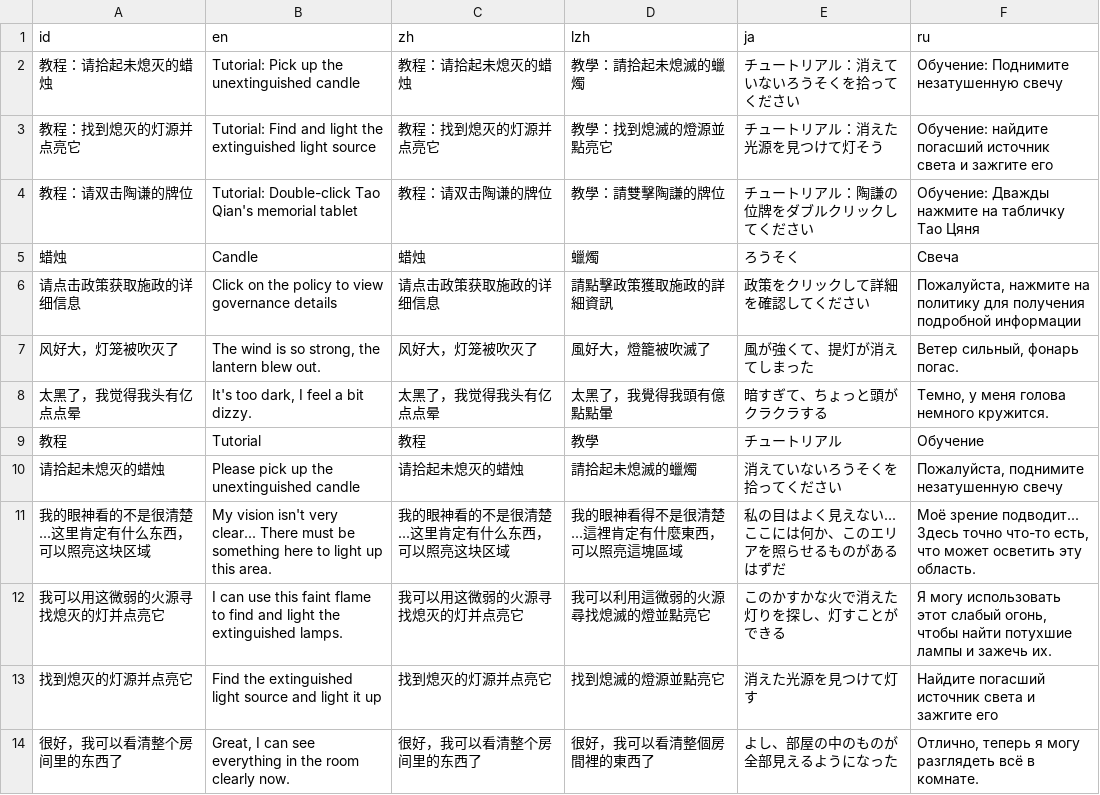
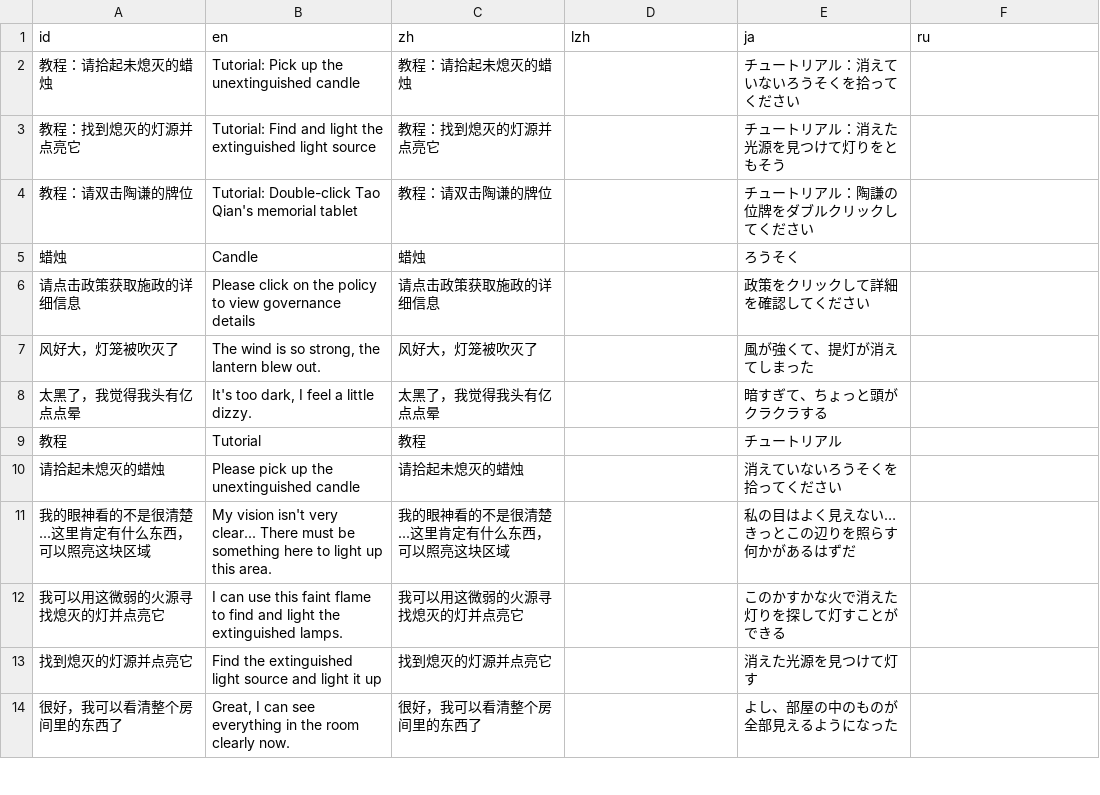
Before and after one commit to Drinkwang/moyi-india-localizer, a CSV file: data_translated.csv, drawn as a sheet; only a part is shown; the diff covers the shown part only.

```diff
--- a/data_translated.csv
+++ b/data_translated.csv
@@ -1,14 +1,14 @@
 id,en,zh,lzh,ja,ru
-教程：请拾起未熄灭的蜡烛,Tutorial: Pick up the unextinguished candle,教程：请拾起未熄灭的蜡烛,教學：請拾起未熄滅的蠟燭,チュートリアル：消えていないろうそくを拾ってください,Обучение: Поднимите незатушенную свечу
-教程：找到熄灭的灯源并点亮它,Tutorial: Find and light the extinguished light source,教程：找到熄灭的灯源并点亮它,教學：找到熄滅的燈源並點亮它,チュートリアル：消えた光源を見つけて灯そう,Обучение: найдите погасший источник света и зажгите его
-教程：请双击陶谦的牌位,Tutorial: Double-click Tao Qian's memorial tablet,教程：请双击陶谦的牌位,教學：請雙擊陶謙的牌位,チュートリアル：陶謙の位牌をダブルクリックしてください,Обучение: Дважды нажмите на табличку Тао Цяня
-蜡烛,Candle,蜡烛,蠟燭,ろうそく,Свеча
-请点击政策获取施政的详细信息,Click on the policy to view governance details,请点击政策获取施政的详细信息,請點擊政策獲取施政的詳細資訊,政策をクリックして詳細を確認してください,"Пожалуйста, нажмите на политику для получения подробной информации"
-风好大，灯笼被吹灭了,"The wind is so strong, the lantern blew out.",风好大，灯笼被吹灭了 ,風好大，燈籠被吹滅了,風が強くて、提灯が消えてしまった,"Ветер сильный, фонарь погас."
-太黑了，我觉得我头有亿点点晕,"It's too dark, I feel a bit dizzy.",太黑了，我觉得我头有亿点点晕,太黑了，我覺得我頭有億點點暈,暗すぎて、ちょっと頭がクラクラする,"Темно, у меня голова немного кружится."
-教程,Tutorial,教程,教學,チュートリアル,Обучение
-请拾起未熄灭的蜡烛,Please pick up the unextinguished candle,请拾起未熄灭的蜡烛,請拾起未熄滅的蠟燭,消えていないろうそくを拾ってください,"Пожалуйста, поднимите незатушенную свечу"
-我的眼神看的不是很清楚...这里肯定有什么东西，可以照亮这块区域,My vision isn't very clear... There must be something here to light up this area.,我的眼神看的不是很清楚...这里肯定有什么东西，可以照亮这块区域,我的眼神看得不是很清楚...這裡肯定有什麼東西，可以照亮這塊區域,私の目はよく見えない...ここには何か、このエリアを照らせるものがあるはずだ,"Моё зрение подводит... Здесь точно что-то есть, что может осветить эту область."
-我可以用这微弱的火源寻找熄灭的灯并点亮它,I can use this faint flame to find and light the extinguished lamps.,我可以用这微弱的火源寻找熄灭的灯并点亮它,我可以利用這微弱的火源尋找熄滅的燈並點亮它,このかすかな火で消えた灯りを探し、灯すことができる,"Я могу использовать этот слабый огонь, чтобы найти потухшие лампы и зажечь их."
-找到熄灭的灯源并点亮它,Find the extinguished light source and light it up,找到熄灭的灯源并点亮它,找到熄滅的燈源並點亮它,消えた光源を見つけて灯す,Найдите погасший источник света и зажгите его
-很好，我可以看清整个房间里的东西了,"Great, I can see everything in the room clearly now.",很好，我可以看清整个房间里的东西了,很好，我可以看清整個房間裡的東西了,よし、部屋の中のものが全部見えるようになった,"Отлично, теперь я могу разглядеть всё в комнате."
+教程：请拾起未熄灭的蜡烛,Tutorial: Pick up the unextinguished candle,教程：请拾起未熄灭的蜡烛,,チュートリアル：消えていないろうそくを拾ってください,
+教程：找到熄灭的灯源并点亮它,Tutorial: Find and light the extinguished light source,教程：找到熄灭的灯源并点亮它,,チュートリアル：消えた光源を見つけて灯りをともそう,
+教程：请双击陶谦的牌位,Tutorial: Double-click Tao Qian's memorial tablet,教程：请双击陶谦的牌位,,チュートリアル：陶謙の位牌をダブルクリックしてください,
+蜡烛,Candle,蜡烛,,ろうそく,
+请点击政策获取施政的详细信息,Please click on the policy to view governance details,请点击政策获取施政的详细信息,,政策をクリックして詳細を確認してください,
+风好大，灯笼被吹灭了,"The wind is so strong, the lantern blew out.",风好大，灯笼被吹灭了 ,,風が強くて、提灯が消えてしまった,
+太黑了，我觉得我头有亿点点晕,"It's too dark, I feel a little dizzy.",太黑了，我觉得我头有亿点点晕,,暗すぎて、ちょっと頭がクラクラする,
+教程,Tutorial,教程,,チュートリアル,
+请拾起未熄灭的蜡烛,Please pick up the unextinguished candle,请拾起未熄灭的蜡烛,,消えていないろうそくを拾ってください,
+我的眼神看的不是很清楚...这里肯定有什么东西，可以照亮这块区域,My vision isn't very clear... There must be something here to light up this area.,我的眼神看的不是很清楚...这里肯定有什么东西，可以照亮这块区域,,私の目はよく見えない…きっとこの辺りを照らす何かがあるはずだ,
+我可以用这微弱的火源寻找熄灭的灯并点亮它,I can use this faint flame to find and light the extinguished lamps.,我可以用这微弱的火源寻找熄灭的灯并点亮它,,このかすかな火で消えた灯りを探して灯すことができる,
+找到熄灭的灯源并点亮它,Find the extinguished light source and light it up,找到熄灭的灯源并点亮它,,消えた光源を見つけて灯す,
+很好，我可以看清整个房间里的东西了,"Great, I can see everything in the room clearly now.",很好，我可以看清整个房间里的东西了,,よし、部屋の中のものが全部見えるようになった,
```
Also changed, not shown: 10 edited cells elsewhere in this file, 8 other files.
